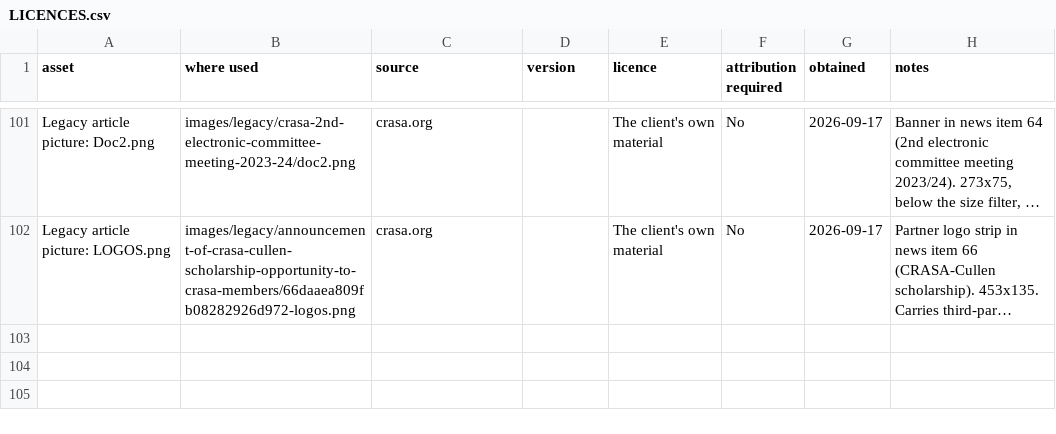
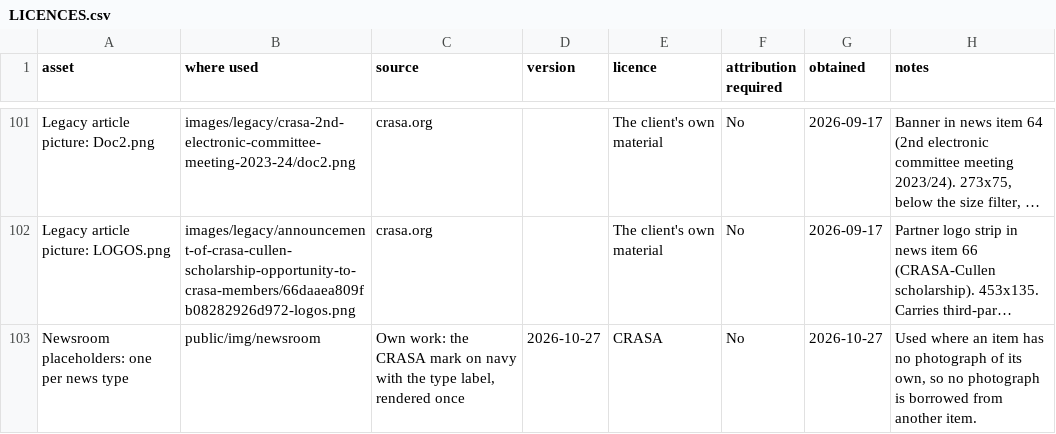
Before and after one commit to paneotech-dev/crasawebsite, a CSV file: docs/LICENCES.csv, drawn as a sheet; only a part is shown, gaps mark what is left out; long unchanged cells end in …; the diff names each change by its address in the sheet, - before the commit and + after, or states it on an @@ line.

Commit message:
Newsroom: whole rows of twelve, a featured item, filters that hide empty options
Every card has the same 16:10 frame, a title and an excerpt clamped to
three lines, the excerpt cut at a word. Three columns on desktop, two on
tablet, one on phone. The newest item leads page 1 as a wide card. Year,
order and keyword join the type and sector filters in the URL; options and
groups with nothing behind them are not shown; on a phone the filters fold
behind a Filter button. One metadata line with a type badge, the date in
the page language and the sector. An item without a photograph of its own
gets the placeholder of its type. The hero counts articles, press releases
and the date of the newest item. The article page gets the same frame, a
72 character measure, a link to copy, back, newer and older.

```diff
--- a/docs/LICENCES.csv
+++ b/docs/LICENCES.csv
+row 103: Newsroom placeholders: one per news type | public/img/newsroom | Own work: the CRASA mark on navy with the type label, rendered once | 2026-10-27 | CRASA | No | 2026-10-27 | Used where an item has no photograph of its own, so no photograph is borrowed from another item.
```
Also changed, not shown: 18 other files.
